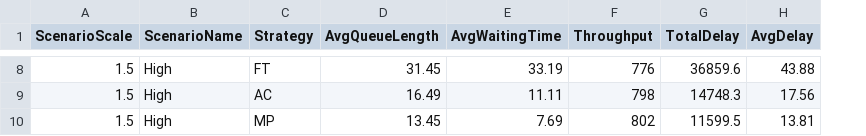
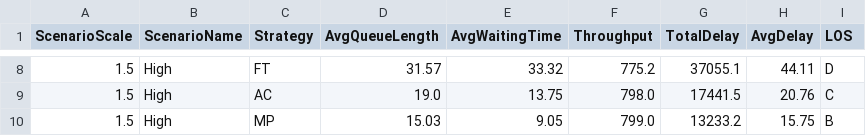
Before and after one commit to GSK7625/DO-AN-THI-GIAC-MAY-TINH, a CSV file: sumo_simulation/outputs/scenario_comparison_results.csv, drawn as a sheet; only a part is shown, gaps mark what is left out; the diff covers the shown part only; the diff names each change by its address in the sheet, - before the commit and + after, or states it on an @@ line.

```diff
--- a/sumo_simulation/outputs/scenario_comparison_results.csv
+++ b/sumo_simulation/outputs/scenario_comparison_results.csv
+column I (LOS), rows 8-10: D | C | B
-D8 (AvgQueueLength): 31.45
+D8 (AvgQueueLength): 31.57
-E8 (AvgWaitingTime): 33.19
+E8 (AvgWaitingTime): 33.32
-F8 (Throughput): 776
+F8 (Throughput): 775.2
-G8 (TotalDelay): 36859.6
+G8 (TotalDelay): 37055.1
-H8 (AvgDelay): 43.88
+H8 (AvgDelay): 44.11
-D9 (AvgQueueLength): 16.49
+D9 (AvgQueueLength): 19.0
-E9 (AvgWaitingTime): 11.11
+E9 (AvgWaitingTime): 13.75
-F9 (Throughput): 798
+F9 (Throughput): 798.0
-G9 (TotalDelay): 14748.3
+G9 (TotalDelay): 17441.5
-H9 (AvgDelay): 17.56
+H9 (AvgDelay): 20.76
-D10 (AvgQueueLength): 13.45
+D10 (AvgQueueLength): 15.03
-E10 (AvgWaitingTime): 7.69
+E10 (AvgWaitingTime): 9.05
-F10 (Throughput): 802
+F10 (Throughput): 799.0
-G10 (TotalDelay): 11599.5
+G10 (TotalDelay): 13233.2
-H10 (AvgDelay): 13.81
+H10 (AvgDelay): 15.75
```
Also changed, not shown: 29 edited cells elsewhere in this file, 30 other files.
